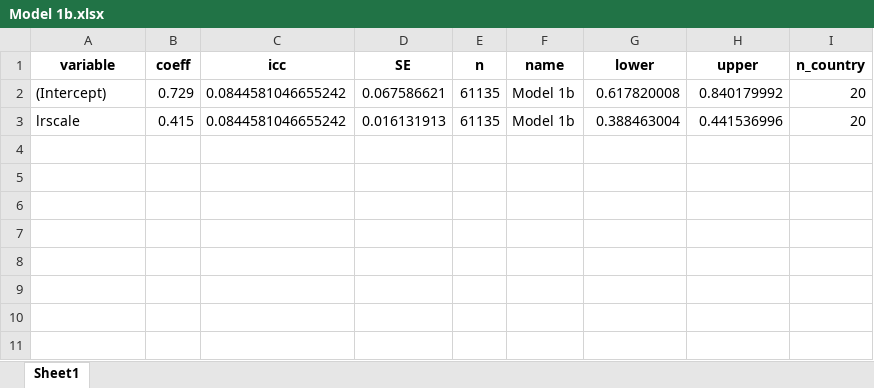
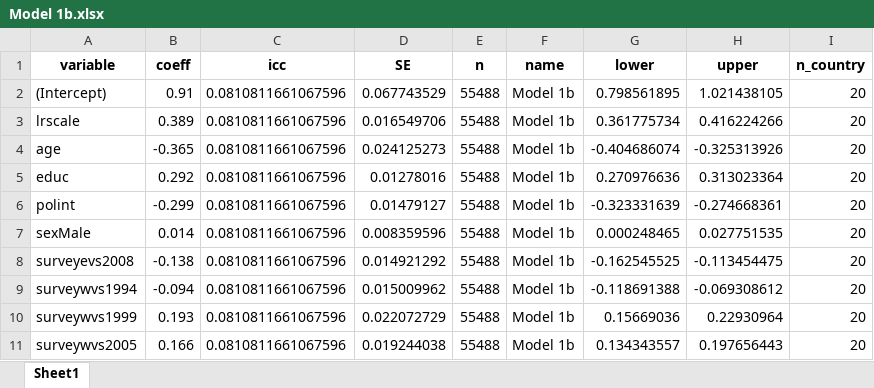
Before and after one commit to sdleeuw2/Replication-Code-Democratic-Support-And-Left-Right-Dimension, an Excel workbook: Output/Tables/Model 1b.xlsx, sheet Sheet1, drawn as a sheet; values as stored, in another font and other column widths than the file's, no borders; the diff names each change by its address in the sheet, - before the commit and + after, or states it on an @@ line.

```diff
--- a/Output/Tables/Model 1b.xlsx (sheet Sheet1)
+++ b/Output/Tables/Model 1b.xlsx (sheet Sheet1)
-B2 (coeff): 0.729
+B2 (coeff): 0.91
-C2:C3 (icc): 0.0844581046655242
+C2:C3 (icc): 0.0810811661067596
-D2 (SE): 0.067586621
+D2 (SE): 0.067743529
-E2:E3 (n): 61135
+E2:E3 (n): 55488
-G2 (lower): 0.617820008
+G2 (lower): 0.798561895
-H2 (upper): 0.840179992
+H2 (upper): 1.021438105
-B3 (coeff): 0.415
+B3 (coeff): 0.389
-D3 (SE): 0.016131913
+D3 (SE): 0.016549706
-G3 (lower): 0.388463004
+G3 (lower): 0.361775734
-H3 (upper): 0.441536996
+H3 (upper): 0.416224266
+row 4: age | -0.365 | 0.0810811661067596 | 0.024125273 | 55488 | Model 1b | -0.404686074 | -0.325313926 | 20
+row 5: educ | 0.292 | 0.0810811661067596 | 0.01278016 | 55488 | Model 1b | 0.270976636 | 0.313023364 | 20
+row 6: polint | -0.299 | 0.0810811661067596 | 0.01479127 | 55488 | Model 1b | -0.323331639 | -0.274668361 | 20
+row 7: sexMale | 0.014 | 0.0810811661067596 | 0.008359596 | 55488 | Model 1b | 0.000248465 | 0.027751535 | 20
+row 8: surveyevs2008 | -0.138 | 0.0810811661067596 | 0.014921292 | 55488 | Model 1b | -0.162545525 | -0.113454475 | 20
+row 9: surveywvs1994 | -0.094 | 0.0810811661067596 | 0.015009962 | 55488 | Model 1b | -0.118691388 | -0.069308612 | 20
+row 10: surveywvs1999 | 0.193 | 0.0810811661067596 | 0.022072729 | 55488 | Model 1b | 0.15669036 | 0.22930964 | 20
+row 11: surveywvs2005 | 0.166 | 0.0810811661067596 | 0.019244038 | 55488 | Model 1b | 0.134343557 | 0.197656443 | 20
```
Also changed, not shown: Output/Tables/Model 1a.xlsx, Output/Tables/Model 1d.xlsx, 49 other files.
